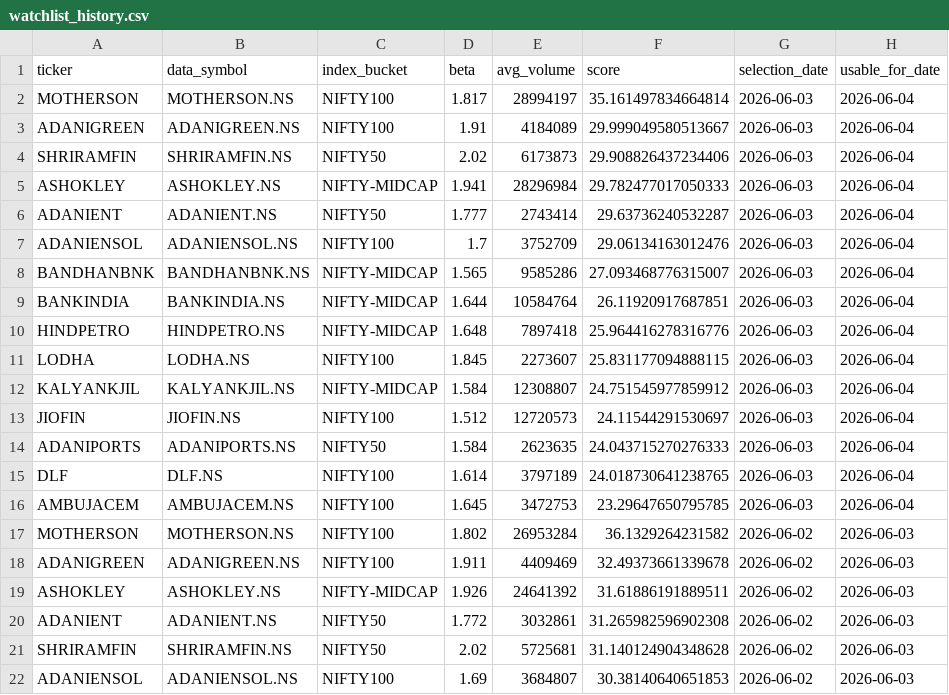
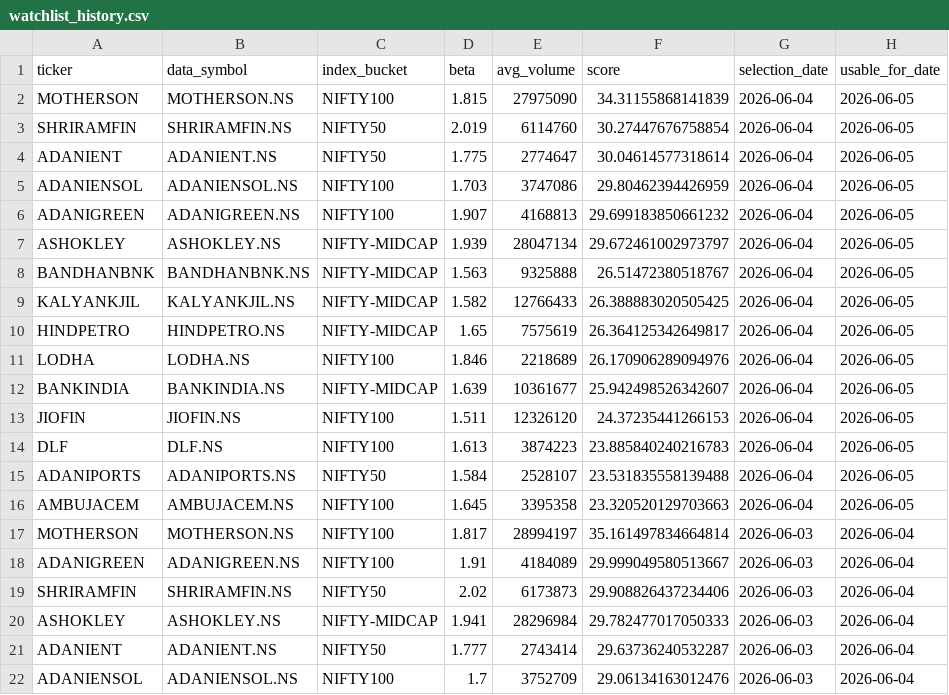
Before and after one commit to arun906/ScalpingApp, a CSV file: watchlist_history.csv, drawn as a sheet; only a part is shown; the shorter side is filled out with more unchanged rows.

```diff
--- a/watchlist_history.csv
+++ b/watchlist_history.csv
@@ -1,2 +1,17 @@
 ticker,data_symbol,index_bucket,beta,avg_volume,score,selection_date,usable_for_date
+MOTHERSON,MOTHERSON.NS,NIFTY100,1.815,27975090,34.31155868141839,2026-06-04,2026-06-05
+SHRIRAMFIN,SHRIRAMFIN.NS,NIFTY50,2.019,6114760,30.27447676758854,2026-06-04,2026-06-05
+ADANIENT,ADANIENT.NS,NIFTY50,1.775,2774647,30.04614577318614,2026-06-04,2026-06-05
+ADANIENSOL,ADANIENSOL.NS,NIFTY100,1.703,3747086,29.80462394426959,2026-06-04,2026-06-05
+ADANIGREEN,ADANIGREEN.NS,NIFTY100,1.907,4168813,29.699183850661232,2026-06-04,2026-06-05
+ASHOKLEY,ASHOKLEY.NS,NIFTY-MIDCAP,1.939,28047134,29.672461002973797,2026-06-04,2026-06-05
+BANDHANBNK,BANDHANBNK.NS,NIFTY-MIDCAP,1.563,9325888,26.51472380518767,2026-06-04,2026-06-05
+KALYANKJIL,KALYANKJIL.NS,NIFTY-MIDCAP,1.582,12766433,26.388883020505425,2026-06-04,2026-06-05
+HINDPETRO,HINDPETRO.NS,NIFTY-MIDCAP,1.65,7575619,26.364125342649817,2026-06-04,2026-06-05
+LODHA,LODHA.NS,NIFTY100,1.846,2218689,26.170906289094976,2026-06-04,2026-06-05
+BANKINDIA,BANKINDIA.NS,NIFTY-MIDCAP,1.639,10361677,25.942498526342607,2026-06-04,2026-06-05
+JIOFIN,JIOFIN.NS,NIFTY100,1.511,12326120,24.37235441266153,2026-06-04,2026-06-05
+DLF,DLF.NS,NIFTY100,1.613,3874223,23.885840240216783,2026-06-04,2026-06-05
+ADANIPORTS,ADANIPORTS.NS,NIFTY50,1.584,2528107,23.531835558139488,2026-06-04,2026-06-05
+AMBUJACEM,AMBUJACEM.NS,NIFTY100,1.645,3395358,23.320520129703663,2026-06-04,2026-06-05
 MOTHERSON,MOTHERSON.NS,NIFTY100,1.817,28994197,35.161497834664814,2026-06-03,2026-06-04
```
Also changed, not shown: active_watchlist.csv.
